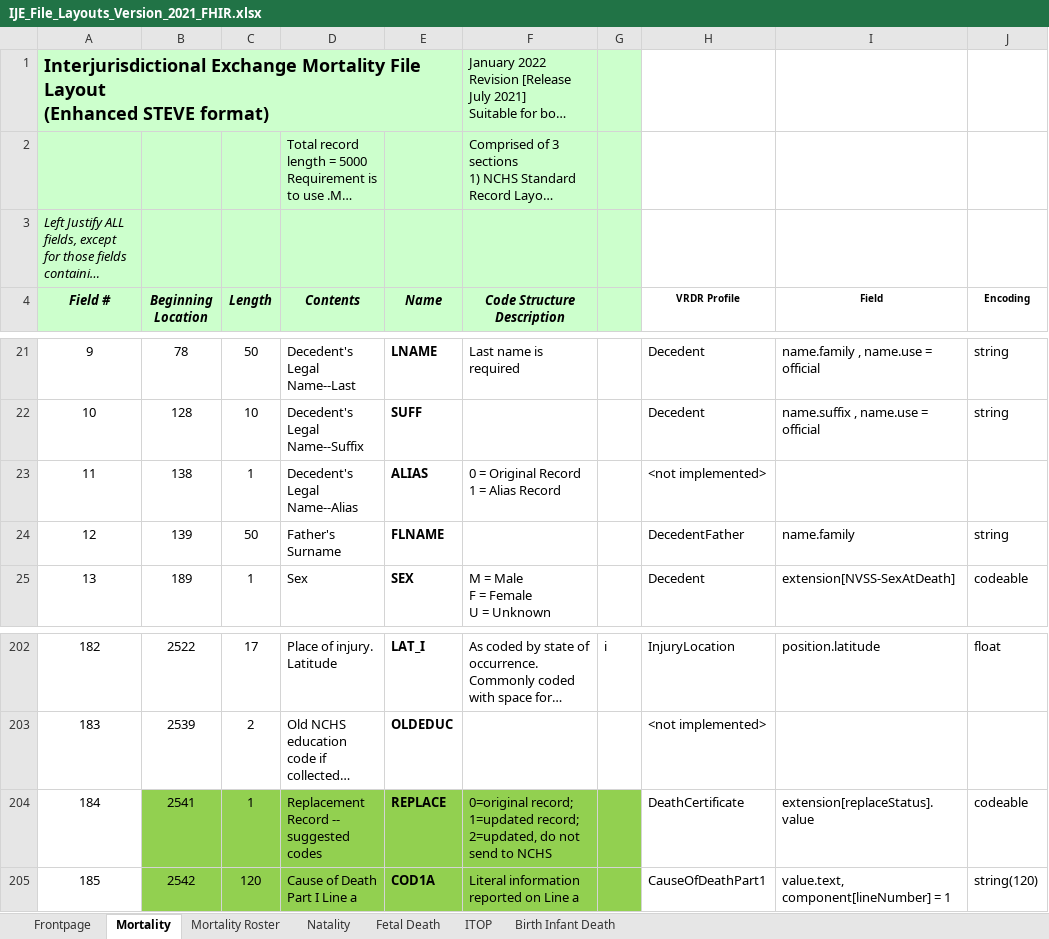
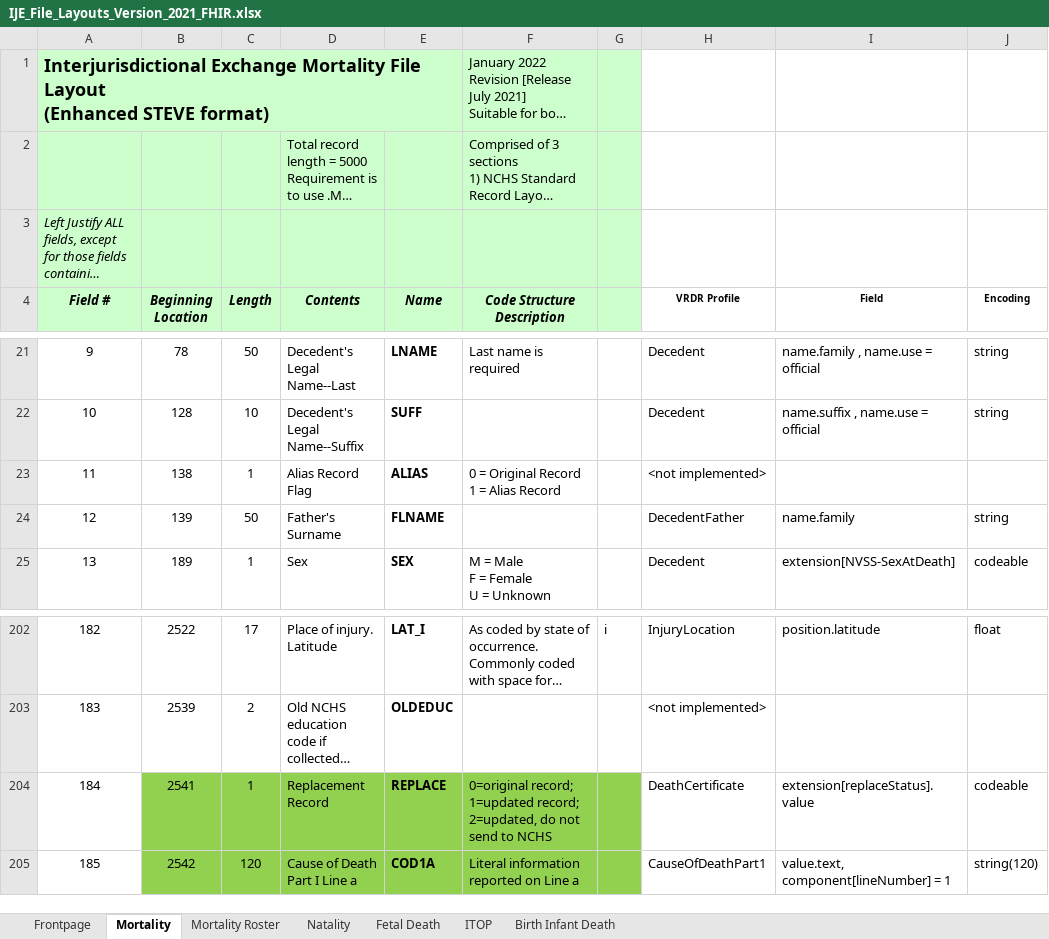
Before and after one commit to HL7/vrdr, an Excel workbook: input/images/IJE_File_Layouts_Version_2021_FHIR.xlsx, sheet Mortality, drawn as a sheet; only a part is shown, gaps mark what is left out; long unchanged cells end in …; values as stored, in another font and other column widths than the file's, no borders; the diff names each change by its address in the sheet, - before the commit and + after, or states it on an @@ line.

```diff
--- a/input/images/IJE_File_Layouts_Version_2021_FHIR.xlsx (sheet Mortality)
+++ b/input/images/IJE_File_Layouts_Version_2021_FHIR.xlsx (sheet Mortality)
-D23 (Contents): Decedent's Legal Name--Alias
+D23 (Contents): Alias Record Flag
-D204 (Contents): Replacement Record -- suggested codes
+D204 (Contents): Replacement Record
```
Also changed, not shown: sheet Mortality Roster, 12 other files.
